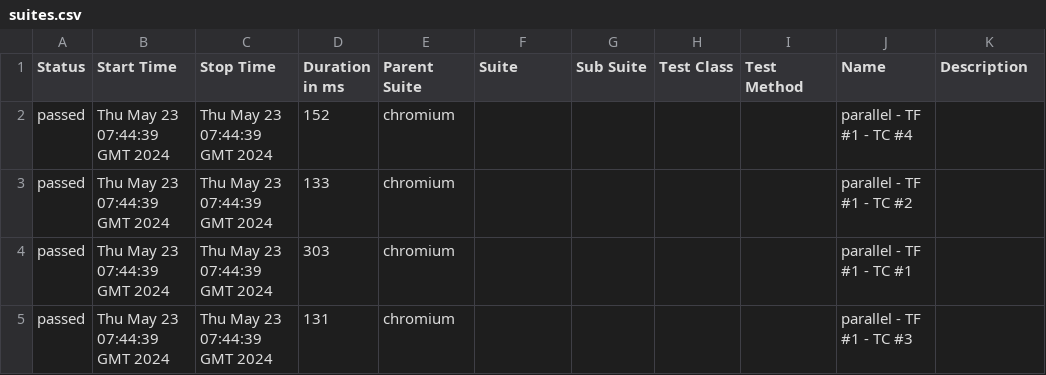
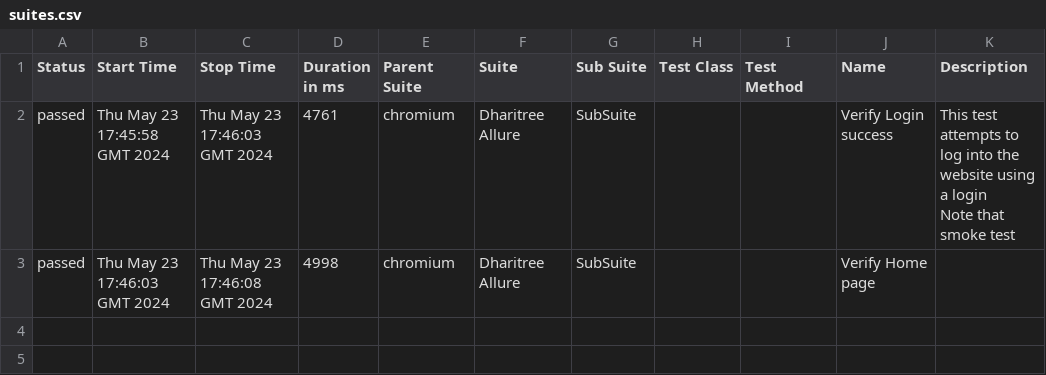
Before and after one commit to dharitreesahoo/TrigentPlaywrightFinal, a CSV file: 2/data/suites.csv, drawn as a sheet.

```diff
--- a/2/data/suites.csv
+++ b/2/data/suites.csv
@@ -1,5 +1,5 @@
 "Status","Start Time","Stop Time","Duration in ms","Parent Suite","Suite","Sub Suite","Test Class","Test Method","Name","Description"
-"passed","Thu May 23 07:44:39 GMT 2024","Thu May 23 07:44:39 GMT 2024","152","chromium","","","","","parallel - TF #1 - TC #4",""
-"passed","Thu May 23 07:44:39 GMT 2024","Thu May 23 07:44:39 GMT 2024","133","chromium","","","","","parallel - TF #1 - TC #2",""
-"passed","Thu May 23 07:44:39 GMT 2024","Thu May 23 07:44:39 GMT 2024","303","chromium","","","","","parallel - TF #1 - TC #1",""
-"passed","Thu May 23 07:44:39 GMT 2024","Thu May 23 07:44:39 GMT 2024","131","chromium","","","","","parallel - TF #1 - TC #3",""
+"passed","Thu May 23 17:45:58 GMT 2024","Thu May 23 17:46:03 GMT 2024","4761","chromium","Dharitree Allure ","SubSuite","","","Verify Login success","This test attempts to log into the website using a login
+
+Note that smoke test"
+"passed","Thu May 23 17:46:03 GMT 2024","Thu May 23 17:46:08 GMT 2024","4998","chromium","Dharitree Allure ","SubSuite","","","Verify Home page",""
```
Also changed, not shown: 34 other files.
